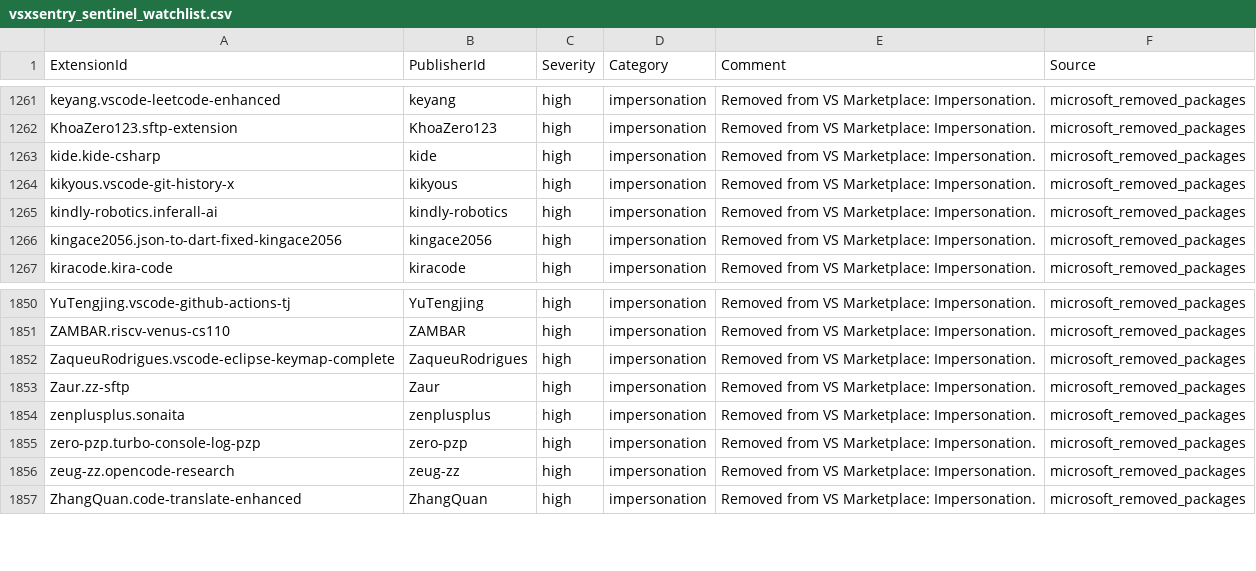
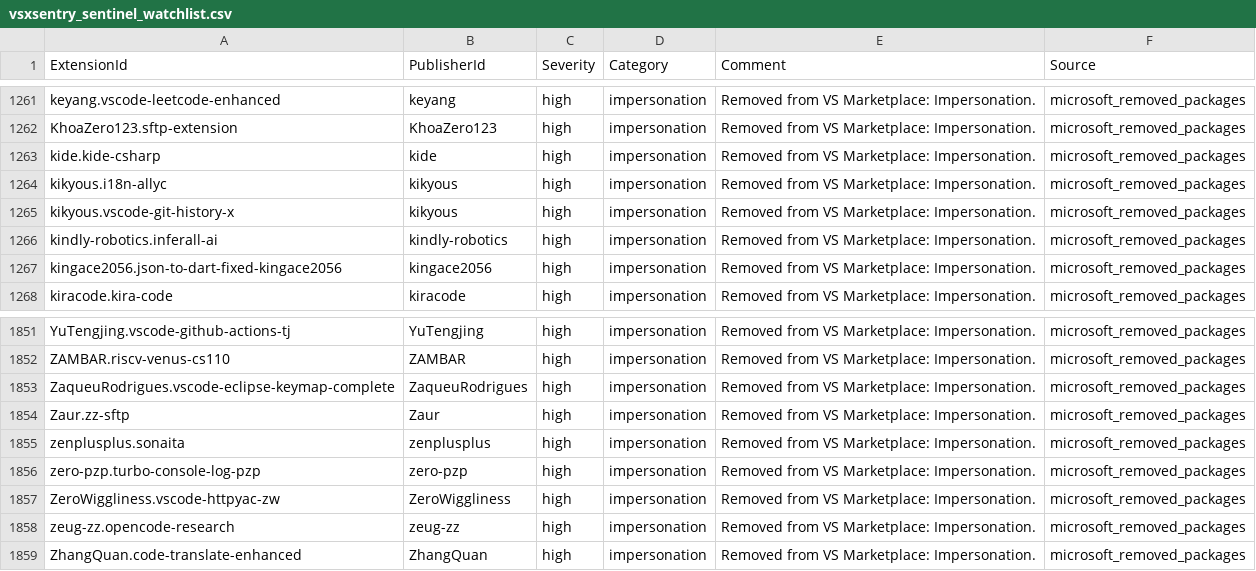
Before and after one commit to vsxsentry/vsxsentry.github.io, a CSV file: feeds/vsxsentry_sentinel_watchlist.csv, drawn as a sheet; only a part is shown, gaps mark what is left out.

```diff
--- a/feeds/vsxsentry_sentinel_watchlist.csv
+++ b/feeds/vsxsentry_sentinel_watchlist.csv
@@ -1263,2 +1263,3 @@ KhoaZero123.sftp-extension,KhoaZero123,high,impersonation,Removed from VS Market
 kide.kide-csharp,kide,high,impersonation,Removed from VS Marketplace: Impersonation.,microsoft_removed_packages
+kikyous.i18n-allyc,kikyous,high,impersonation,Removed from VS Marketplace: Impersonation.,microsoft_removed_packages
 kikyous.vscode-git-history-x,kikyous,high,impersonation,Removed from VS Marketplace: Impersonation.,microsoft_removed_packages
@@ -1855,2 +1856,3 @@ zenplusplus.sonaita,zenplusplus,high,impersonation,Removed from VS Marketplace:
 zero-pzp.turbo-console-log-pzp,zero-pzp,high,impersonation,Removed from VS Marketplace: Impersonation.,microsoft_removed_packages
+ZeroWiggliness.vscode-httpyac-zw,ZeroWiggliness,high,impersonation,Removed from VS Marketplace: Impersonation.,microsoft_removed_packages
 zeug-zz.opencode-research,zeug-zz,high,impersonation,Removed from VS Marketplace: Impersonation.,microsoft_removed_packages
```
Also changed, not shown: feeds/vsxsentry_feed.csv, feeds/vsxsentry_malicious_feed.csv, 13 other files.
